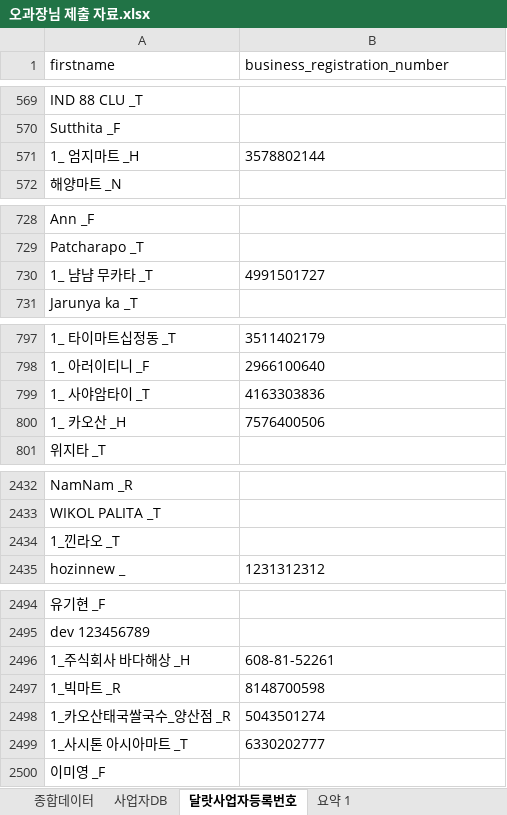
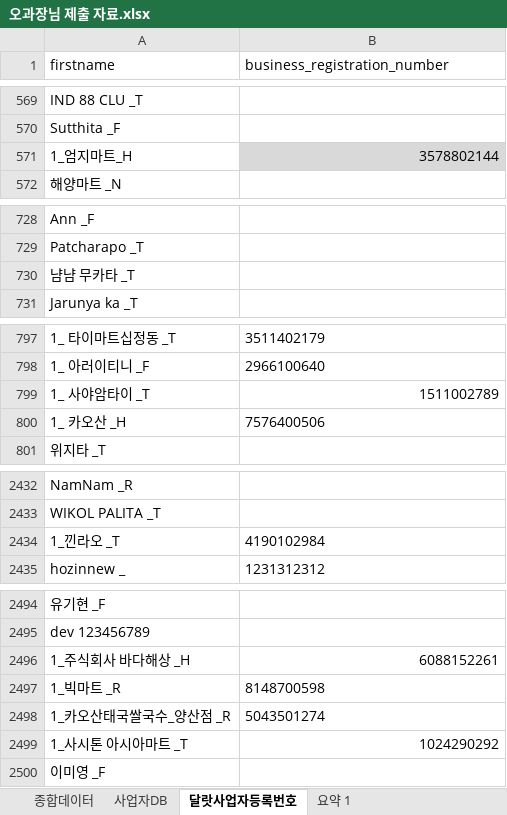
Before and after one commit to joosun7227/joosun, an Excel workbook: dalrat/달랏마트 코드/정산 관련 코드/5월/오과장님 제출용/오과장님 제출 자료.xlsx, sheet 달랏사업자등록번호, drawn as a sheet; only a part is shown, gaps mark what is left out; values as stored, in another font and other column widths than the file's, no borders; removed rows and columns are numbered as before the commit, all else as after; the diff names each change by its address in the sheet, - before the commit and + after, or states it on an @@ line.

```diff
--- a/dalrat/달랏마트 코드/정산 관련 코드/5월/오과장님 제출용/오과장님 제출 자료.xlsx (sheet 달랏사업자등록번호)
+++ b/dalrat/달랏마트 코드/정산 관련 코드/5월/오과장님 제출용/오과장님 제출 자료.xlsx (sheet 달랏사업자등록번호)
-A571 (firstname): 1_ 엄지마트 _H
+A571 (firstname): 1_엄지마트_H
@@ B571 fill: none → #D9D9D9, alignment: left → right @@
-row 730: 1_ 냠냠 무카타 _T | 4991501727
+row 730: 냠냠 무카타 _T
-B799 (business_registration_number): 4163303836
+B799 (business_registration_number): 1511002789
-B799 alignment: left
+B799 alignment: right
-B2434 (business_registration_number): (empty)
+B2434 (business_registration_number): 4190102984
-B2496 (business_registration_number): 608-81-52261
+B2496 (business_registration_number): 6088152261
-B2496 alignment: left
+B2496 alignment: right
-B2499 (business_registration_number): 6330202777
+B2499 (business_registration_number): 1024290292
-B2499 alignment: left
+B2499 alignment: right
```
Also changed, not shown: sheet 요약 1, sheet 종합데이터, sheet 사업자DB, 3 other files.
